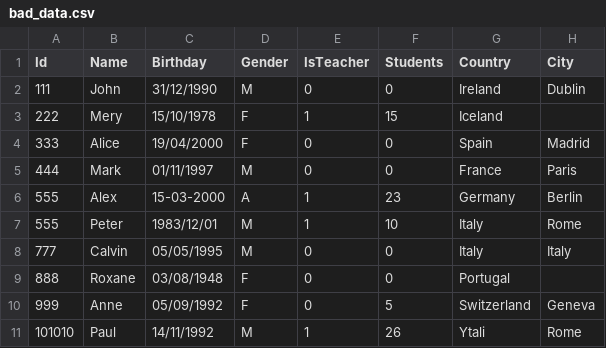
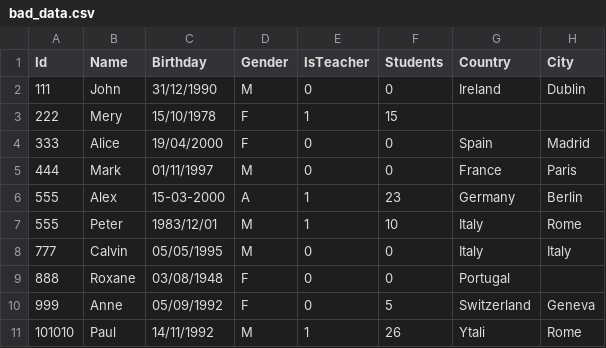
Before and after one commit to coachsu/data-science, a CSV file: dataset/bad_data.csv, drawn as a sheet.

Commit message:
[dataset] revise bad data

```diff
--- a/dataset/bad_data.csv
+++ b/dataset/bad_data.csv
@@ -2,3 +2,3 @@ Id,Name,Birthday,Gender,IsTeacher,Students,Country,City
 111,John,31/12/1990,M,0,0,Ireland,Dublin
-222,Mery,15/10/1978,F,1,15,Iceland,
+222,Mery,15/10/1978,F,1,15,,
 333,Alice,19/04/2000,F,0,0,Spain,Madrid
```
